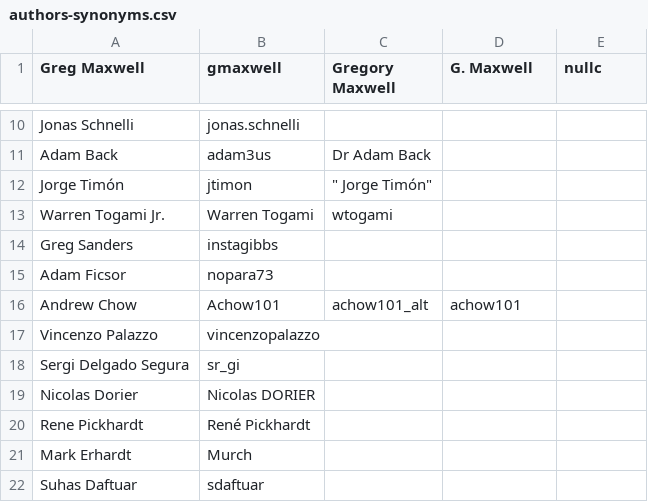
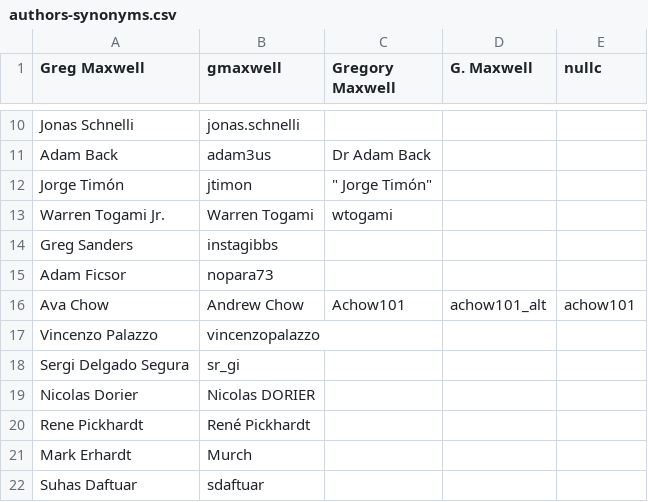
Before and after one commit to bitcoinsearch/synonyms, a CSV file: authors-synonyms.csv, drawn as a sheet; only a part is shown, gaps mark what is left out.

Commit message:
Update authors-synonyms.csv

```diff
--- a/authors-synonyms.csv
+++ b/authors-synonyms.csv
@@ -15,3 +15,3 @@
 "Adam Ficsor", "nopara73"
-"Andrew Chow", "Achow101", "achow101_alt", "achow101"
+"Ava Chow", "Andrew Chow", "Achow101", "achow101_alt", "achow101"
 "Vincenzo Palazzo", "vincenzopalazzo"
```
